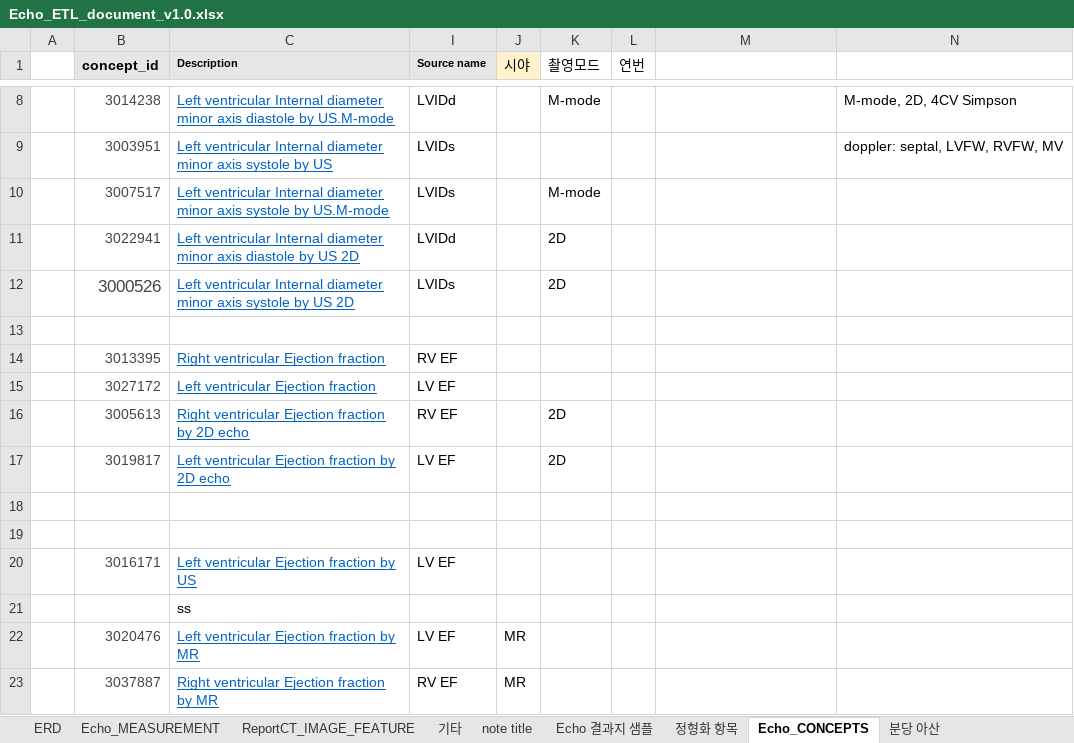
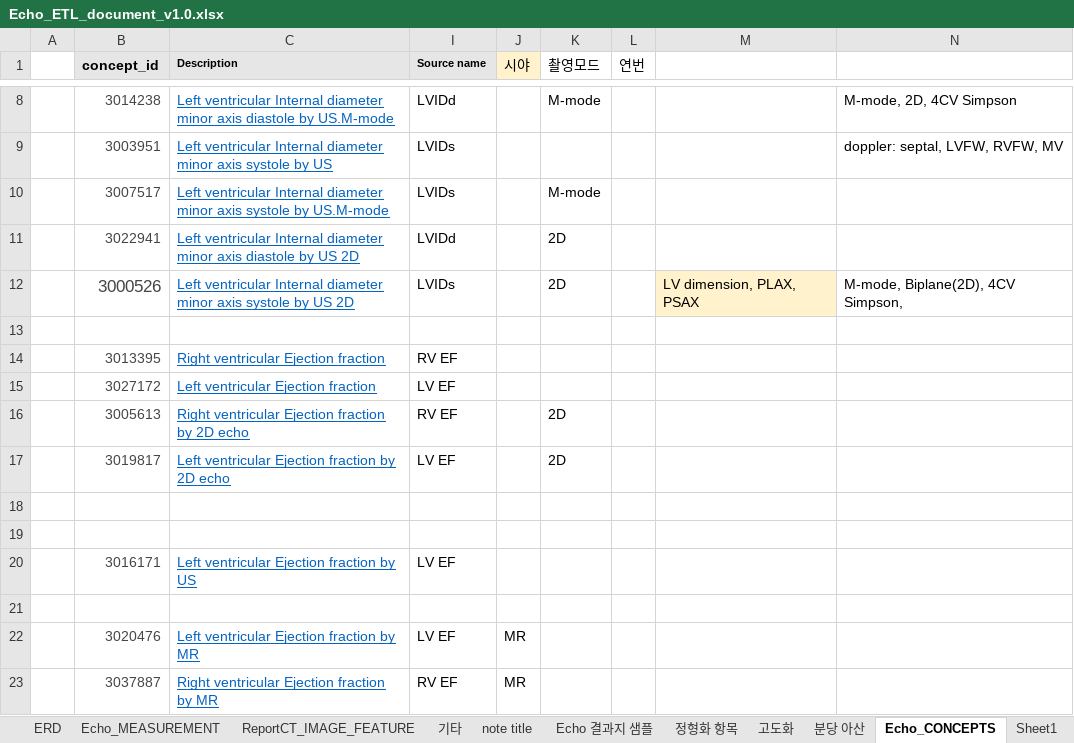
Before and after one commit to suhyun-log/ECG2CDM_FHIR, an Excel workbook: ETL_document/Echo_ETL_document_v1.0.xlsx, sheet Echo_CONCEPTS, drawn as a sheet; only a part is shown, gaps mark what is left out; values as stored, in another font and other column widths than the file's, no borders; the diff names each change by its address in the sheet, - before the commit and + after, or states it on an @@ line.

```diff
--- a/ETL_document/Echo_ETL_document_v1.0.xlsx (sheet Echo_CONCEPTS)
+++ b/ETL_document/Echo_ETL_document_v1.0.xlsx (sheet Echo_CONCEPTS)
+sheet tab: 고도화
+sheet tab: Sheet1
@@ sheet tab order changed: ERD | Echo_MEASUREMENT | ReportCT_IMAGE_FEATURE | 기타 | note title | Echo 결과지 샘플 | 정형화 항목 | 고도화 | 분당 아산 | Echo_CONCEPTS | Sheet1 @@
-M12: (empty)
+M12: LV dimension, PLAX, PSAX
-M12 fill: none
+M12 fill: #FFF2CC
-N12: (empty)
+N12: M-mode, Biplane(2D), 4CV Simpson,
-C21 (Description): ss
+C21 (Description): (empty)
```
Also changed, not shown: sheet 기타, sheet 분당 아산.
